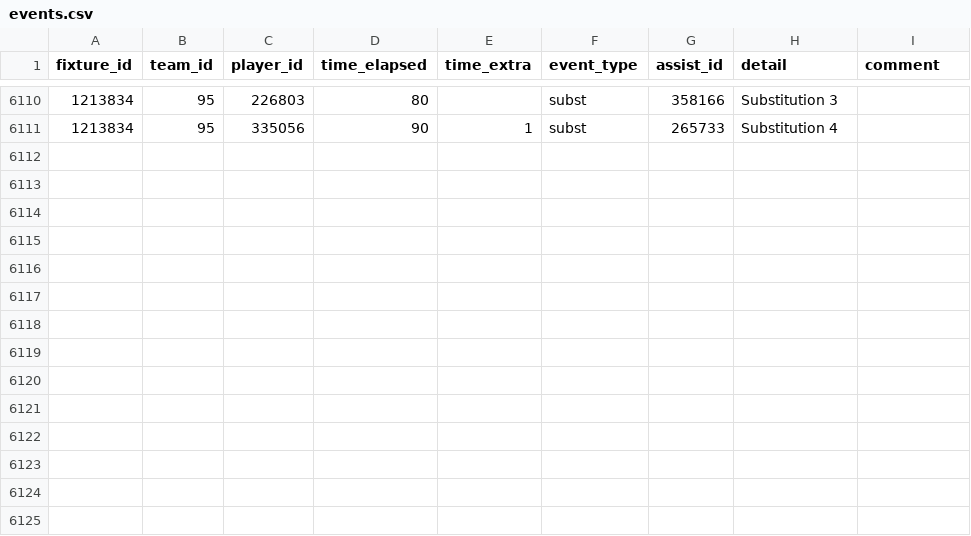
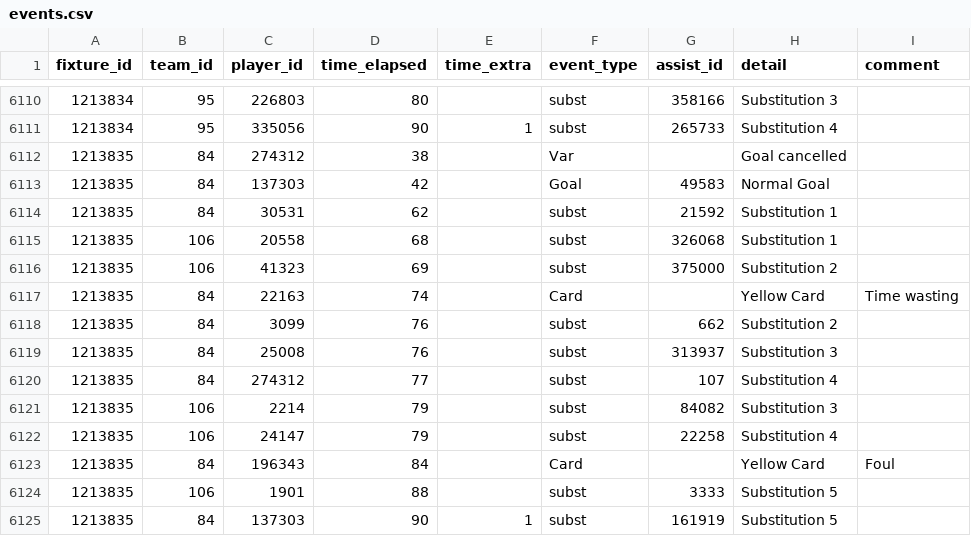
Before and after one commit to SebWae/football-api-data, a CSV file: data/events.csv, drawn as a sheet; only a part is shown, gaps mark what is left out.

Commit message:
registered fixture 1213835

```diff
--- a/data/events.csv
+++ b/data/events.csv
@@ -6111 +6111,15 @@ fixture_id,team_id,player_id,time_elapsed,time_extra,event_type,assist_id,detail
 1213834,95,335056,90,1,subst,265733,Substitution 4,
+1213835,84,274312,38,,Var,,Goal cancelled,
+1213835,84,137303,42,,Goal,49583,Normal Goal,
+1213835,84,30531,62,,subst,21592,Substitution 1,
+1213835,106,20558,68,,subst,326068,Substitution 1,
+1213835,106,41323,69,,subst,375000,Substitution 2,
+1213835,84,22163,74,,Card,,Yellow Card,Time wasting
+1213835,84,3099,76,,subst,662,Substitution 2,
+1213835,84,25008,76,,subst,313937,Substitution 3,
+1213835,84,274312,77,,subst,107,Substitution 4,
+1213835,106,2214,79,,subst,84082,Substitution 3,
+1213835,106,24147,79,,subst,22258,Substitution 4,
+1213835,84,196343,84,,Card,,Yellow Card,Foul
+1213835,106,1901,88,,subst,3333,Substitution 5,
+1213835,84,137303,90,1,subst,161919,Substitution 5,
```
Also changed, not shown: data/lineups.csv, data/lineups_tactics.csv, 3 other files.
